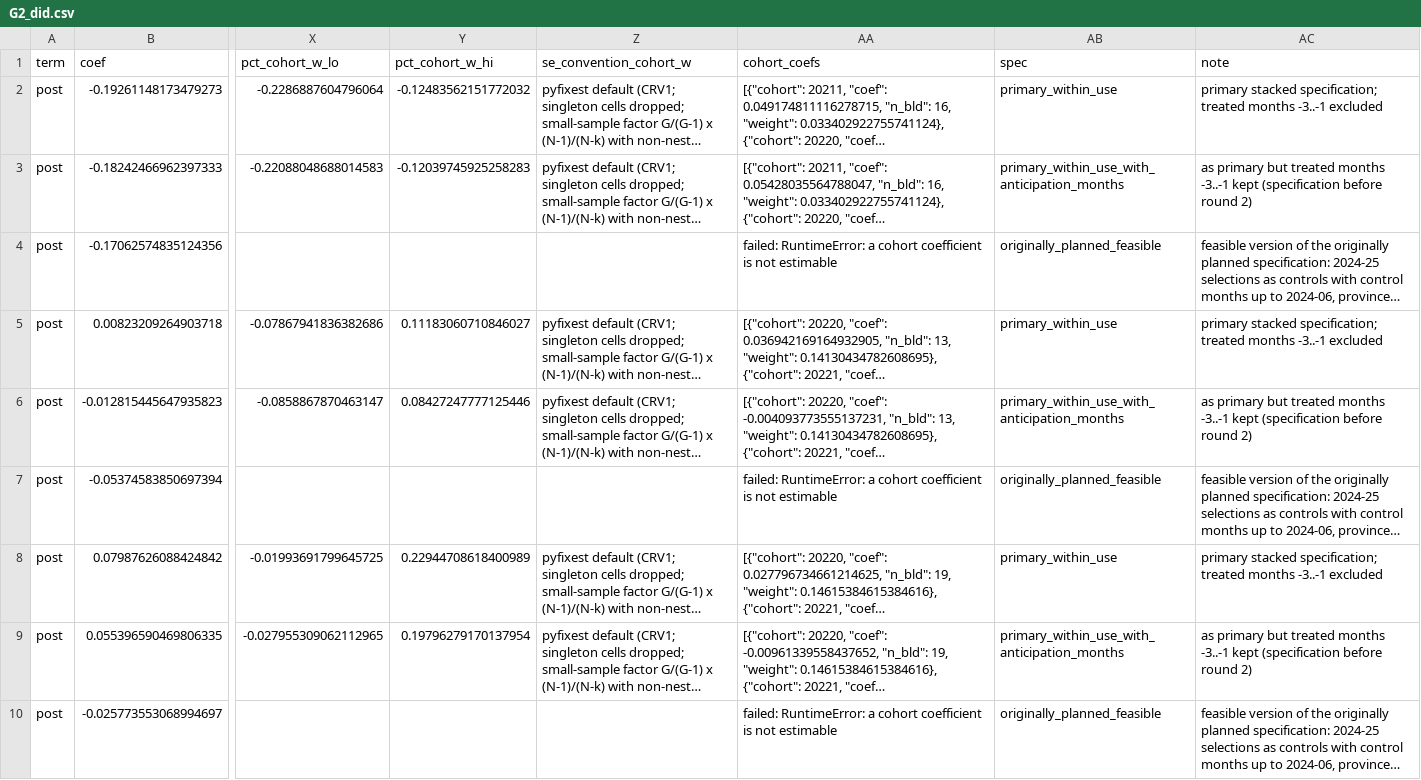
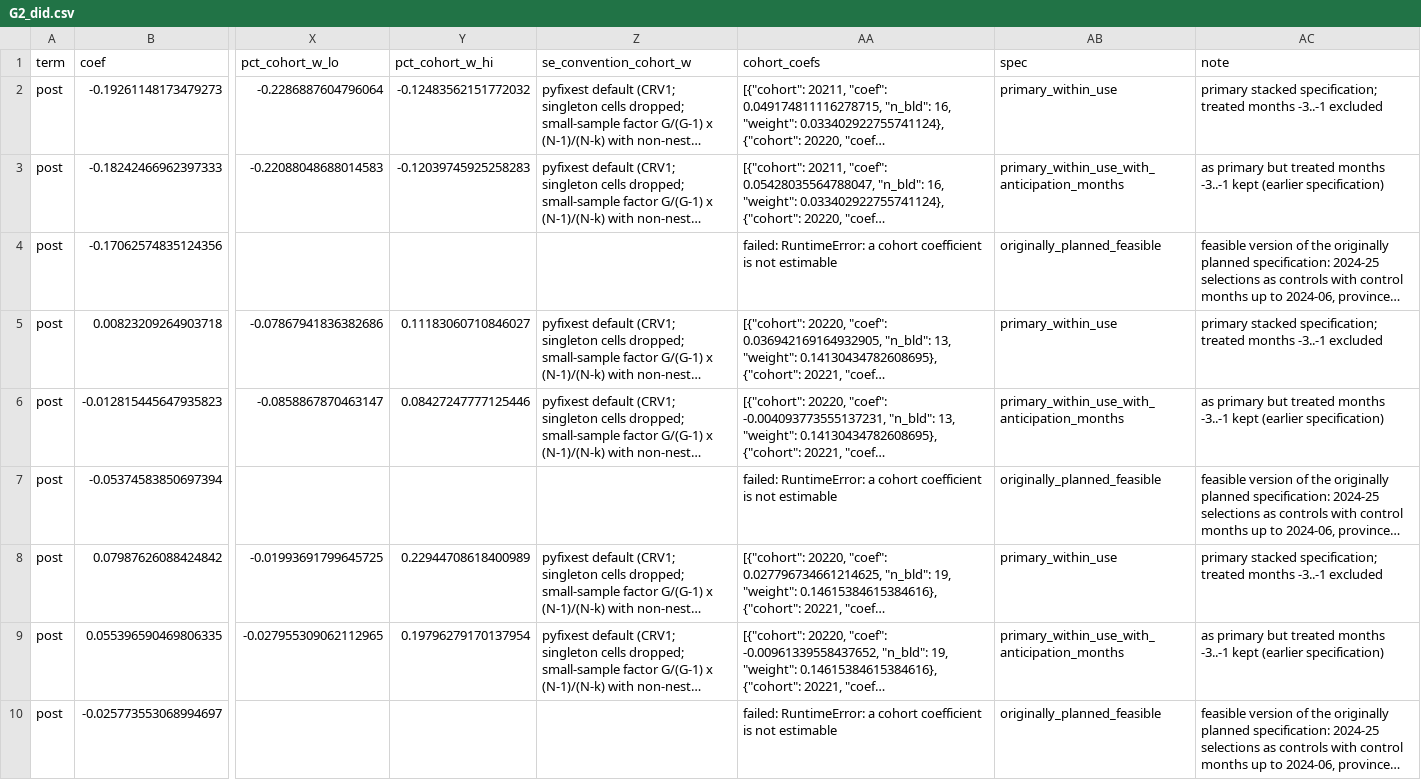
Before and after one commit to stickman1257/gr-open-records-evaluation, a CSV file: results/G2_did.csv, drawn as a sheet; only a part is shown, gaps mark what is left out; long unchanged cells end in …; the diff names each change by its address in the sheet, - before the commit and + after, or states it on an @@ line.

```diff
--- a/results/G2_did.csv
+++ b/results/G2_did.csv
-AC3 (note): …-3..-1 kept (specification before round 2)
+AC3 (note): …-3..-1 kept (earlier specification)
-AC6 (note): …-3..-1 kept (specification before round 2)
+AC6 (note): …-3..-1 kept (earlier specification)
-AC9 (note): …-3..-1 kept (specification before round 2)
+AC9 (note): …-3..-1 kept (earlier specification)
```
Also changed, not shown: results/a_cohort_split.csv, results/r3_es_variants.csv, 19 other files.
